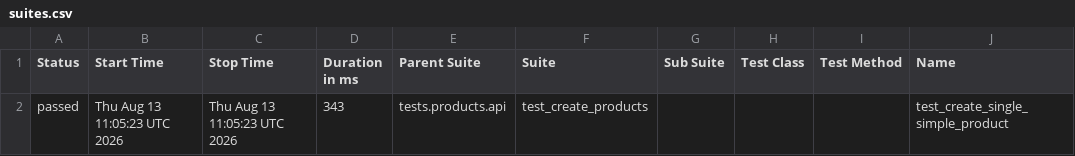
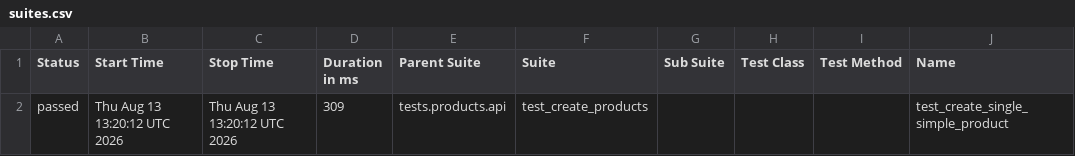
Before and after one commit to Kwakic/TestingWoocommerceAPI, a CSV file: products/smoke/data/suites.csv, drawn as a sheet; only a part is shown; the diff names each change by its address in the sheet, - before the commit and + after, or states it on an @@ line.

```diff
--- a/products/smoke/data/suites.csv
+++ b/products/smoke/data/suites.csv
-B2 (Start Time): Thu Aug 13 11:05:23 UTC 2026
+B2 (Start Time): Thu Aug 13 13:20:12 UTC 2026
-C2 (Stop Time): Thu Aug 13 11:05:23 UTC 2026
+C2 (Stop Time): Thu Aug 13 13:20:12 UTC 2026
-D2 (Duration in ms): 343
+D2 (Duration in ms): 309
```
Also changed, not shown: customers/smoke/data/suites.csv, 46 other files.
